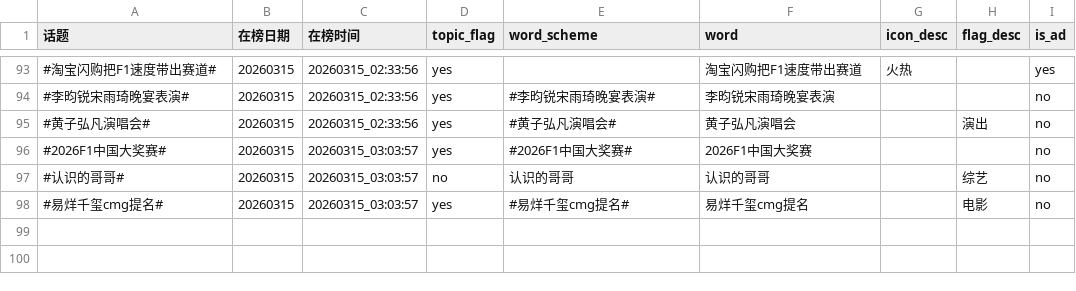
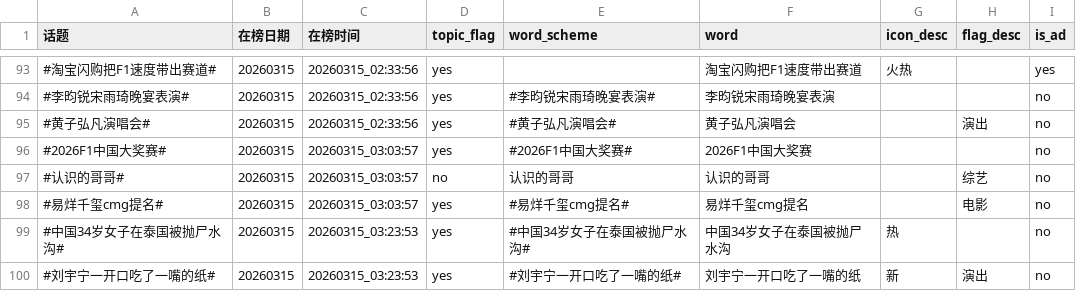
Before and after one commit to xxhe504/hottopic, a TSV file: data/wb_hottopic_20260315.tsv, drawn as a sheet; only a part is shown, gaps mark what is left out.

```diff
--- a/data/wb_hottopic_20260315.tsv
+++ b/data/wb_hottopic_20260315.tsv
@@ -98 +98,3 @@
 #易烊千玺cmg提名#	20260315	20260315_03:03:57	yes	#易烊千玺cmg提名#	易烊千玺cmg提名		电影	no
+#中国34岁女子在泰国被抛尸水沟#	20260315	20260315_03:23:53	yes	#中国34岁女子在泰国被抛尸水沟#	中国34岁女子在泰国被抛尸水沟	热		no
+#刘宇宁一开口吃了一嘴的纸#	20260315	20260315_03:23:53	yes	#刘宇宁一开口吃了一嘴的纸#	刘宇宁一开口吃了一嘴的纸	新	演出	no
```
Also changed, not shown: 1 other file.
